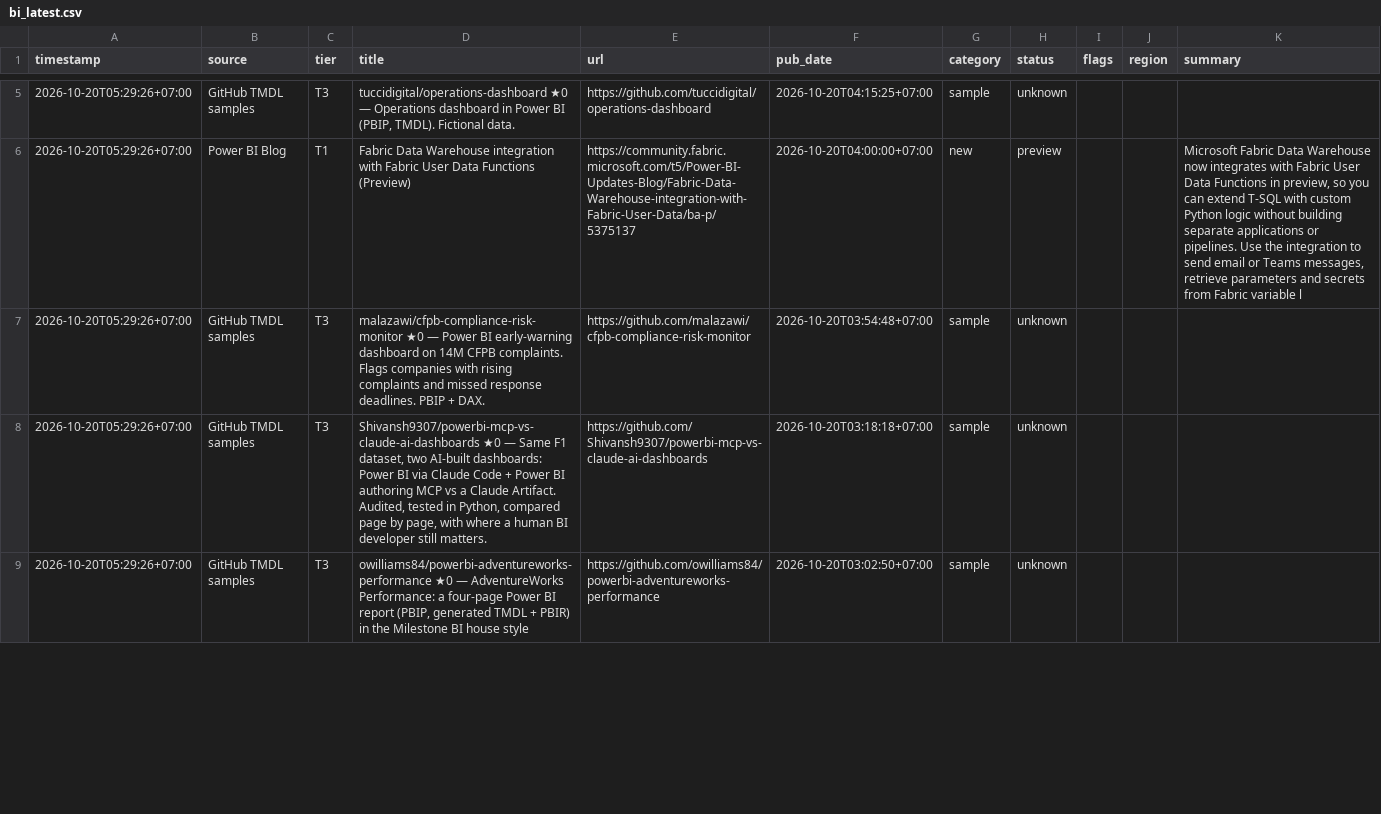
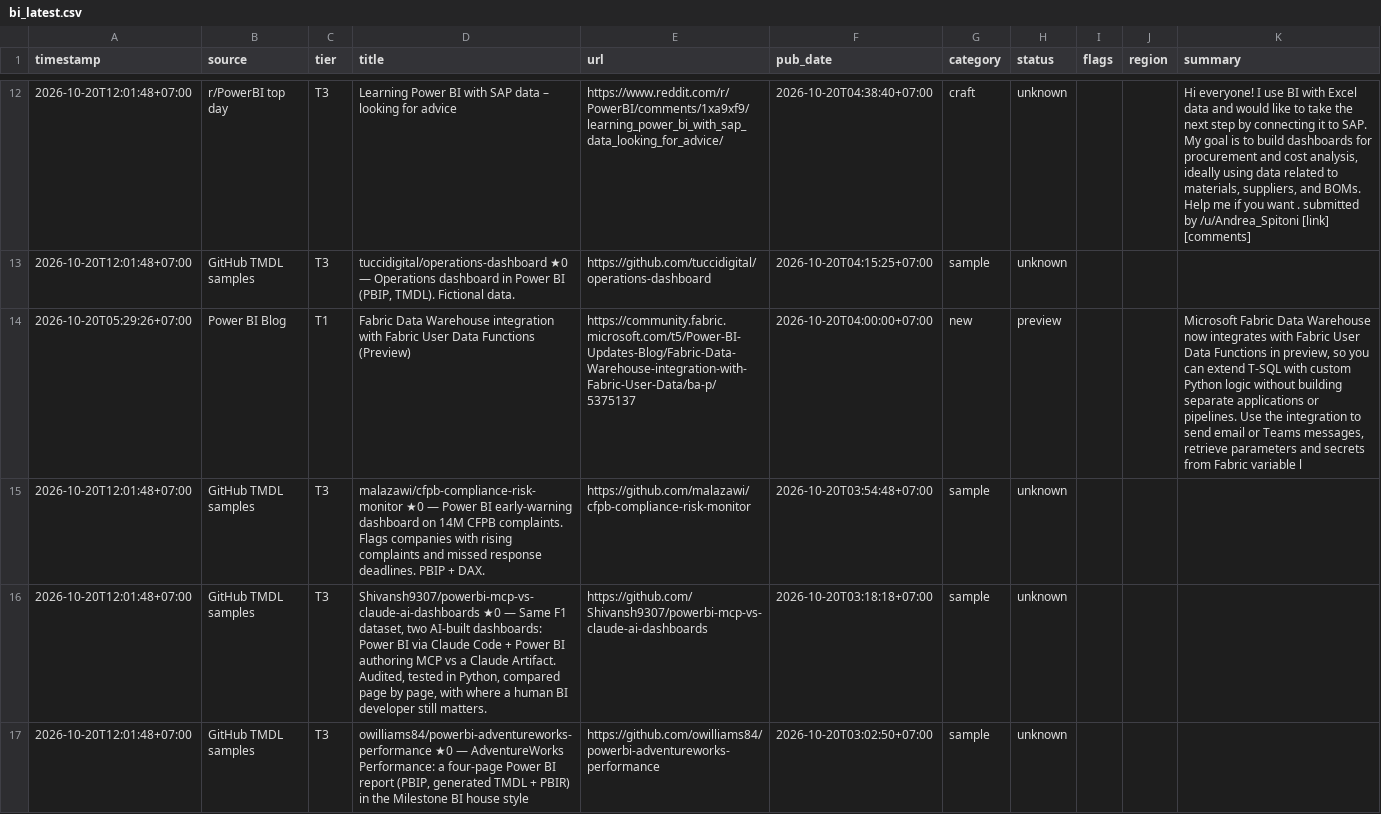
Before and after one commit to truongnhat/pnj-price-feed, a CSV file: data/bi_latest.csv, drawn as a sheet; only a part is shown, gaps mark what is left out; the diff covers the shown part only.

```diff
--- a/data/bi_latest.csv
+++ b/data/bi_latest.csv
@@ -5,5 +12,6 @@ timestamp,source,tier,title,url,pub_date,category,status,flags,region,summary
-2026-10-20T05:29:26+07:00,GitHub TMDL samples,T3,"tuccidigital/operations-dashboard ★0 — Operations dashboard in Power BI (PBIP, TMDL). Fictional data.",https://github.com/tuccidigital/operations-dashboard,2026-10-20T04:15:25+07:00,sample,unknown,,,
+2026-10-20T12:01:48+07:00,r/PowerBI top day,T3,Learning Power BI with SAP data – looking for advice,https://www.reddit.com/r/PowerBI/comments/1xa9xf9/learning_power_bi_with_sap_data_looking_for_advice/,2026-10-20T04:38:40+07:00,craft,unknown,,,"Hi everyone! I use BI with Excel data and would like to take the next step by connecting it to SAP. My goal is to build dashboards for procurement and cost analysis, ideally using data related to materials, suppliers, and BOMs. Help me if you want . submitted by /u/Andrea_Spitoni [link] [comments]"
+2026-10-20T12:01:48+07:00,GitHub TMDL samples,T3,"tuccidigital/operations-dashboard ★0 — Operations dashboard in Power BI (PBIP, TMDL). Fictional data.",https://github.com/tuccidigital/operations-dashboard,2026-10-20T04:15:25+07:00,sample,unknown,,,
 2026-10-20T05:29:26+07:00,Power BI Blog,T1,Fabric Data Warehouse integration with Fabric User Data Functions (Preview),https://community.fabric.microsoft.com/t5/Power-BI-Updates-Blog/Fabric-Data-Warehouse-integration-with-Fabric-User-Data/ba-p/5375137,2026-10-20T04:00:00+07:00,new,preview,,,"Microsoft Fabric Data Warehouse now integrates with Fabric User Data Functions in preview, so you can extend T-SQL with custom Python logic without building separate applications or pipelines. Use the integration to send email or Teams messages, retrieve parameters and secrets from Fabric variable l"
-2026-10-20T05:29:26+07:00,GitHub TMDL samples,T3,malazawi/cfpb-compliance-risk-monitor ★0 — Power BI early-warning dashboard on 14M CFPB complaints. Flags companies with rising complaints and missed response deadlines. PBIP + DAX.,https://github.com/malazawi/cfpb-compliance-risk-monitor,2026-10-20T03:54:48+07:00,sample,unknown,,,
-2026-10-20T05:29:26+07:00,GitHub TMDL samples,T3,"Shivansh9307/powerbi-mcp-vs-claude-ai-dashboards ★0 — Same F1 dataset, two AI-built dashboards: Power BI via Claude Code + Power BI authoring MCP vs a Claude Artifact. Audited, tested in Python, compared page by page, with where a human BI developer still matters.",https://github.com/Shivansh9307/powerbi-mcp-vs-claude-ai-dashboards,2026-10-20T03:18:18+07:00,sample,unknown,,,
-2026-10-20T05:29:26+07:00,GitHub TMDL samples,T3,"owilliams84/powerbi-adventureworks-performance ★0 — AdventureWorks Performance: a four-page Power BI report (PBIP, generated TMDL + PBIR) in the Milestone BI house style",https://github.com/owilliams84/powerbi-adventureworks-performance,2026-10-20T03:02:50+07:00,sample,unknown,,,
+2026-10-20T12:01:48+07:00,GitHub TMDL samples,T3,malazawi/cfpb-compliance-risk-monitor ★0 — Power BI early-warning dashboard on 14M CFPB complaints. Flags companies with rising complaints and missed response deadlines. PBIP + DAX.,https://github.com/malazawi/cfpb-compliance-risk-monitor,2026-10-20T03:54:48+07:00,sample,unknown,,,
+2026-10-20T12:01:48+07:00,GitHub TMDL samples,T3,"Shivansh9307/powerbi-mcp-vs-claude-ai-dashboards ★0 — Same F1 dataset, two AI-built dashboards: Power BI via Claude Code + Power BI authoring MCP vs a Claude Artifact. Audited, tested in Python, compared page by page, with where a human BI developer still matters.",https://github.com/Shivansh9307/powerbi-mcp-vs-claude-ai-dashboards,2026-10-20T03:18:18+07:00,sample,unknown,,,
+2026-10-20T12:01:48+07:00,GitHub TMDL samples,T3,"owilliams84/powerbi-adventureworks-performance ★0 — AdventureWorks Performance: a four-page Power BI report (PBIP, generated TMDL + PBIR) in the Milestone BI house style",https://github.com/owilliams84/powerbi-adventureworks-performance,2026-10-20T03:02:50+07:00,sample,unknown,,,
```
Also changed, not shown: 8 added rows, 3 removed rows and 16 edited cells elsewhere in this file, data/bi_health.csv, data/bi_trends.csv.
